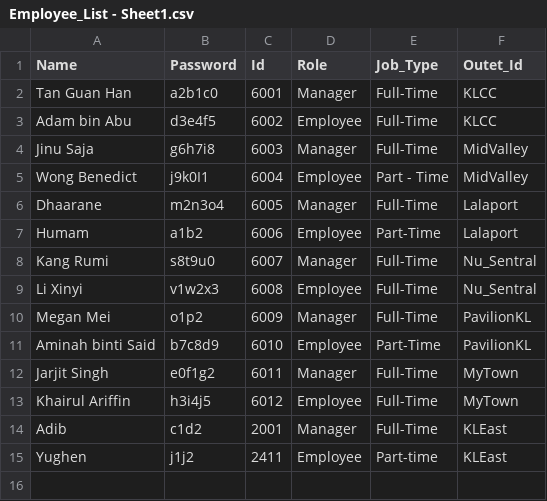
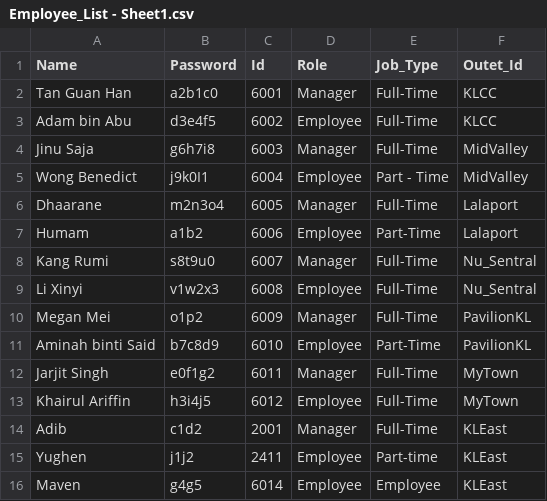
Before and after one commit to 25063087-tech/Store_Management_System, a CSV file: Files/Employee_List - Sheet1.csv, drawn as a sheet; the diff names each change by its address in the sheet, - before the commit and + after, or states it on an @@ line.

```diff
--- a/Files/Employee_List - Sheet1.csv
+++ b/Files/Employee_List - Sheet1.csv
+row 16: Maven | g4g5 | 6014 | Employee | Employee | KLEast
```
